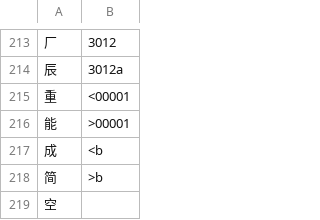
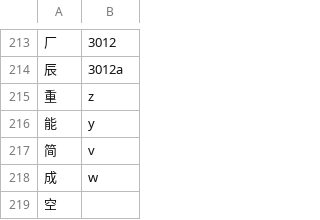
Before and after one commit to chenlin014/jiezi, a TSV file: chordmap/cl.tsv, drawn as a sheet; only a part is shown, gaps mark what is left out.

```diff
--- a/chordmap/cl.tsv
+++ b/chordmap/cl.tsv
@@ -214,6 +214,6 @@
 辰	3012a
-重	<00001
-能	>00001
-成	<b
-简	>b
+重	z
+能	y
+简	v
+成	w
 空	""
```
Also changed, not shown: 3 other files.
